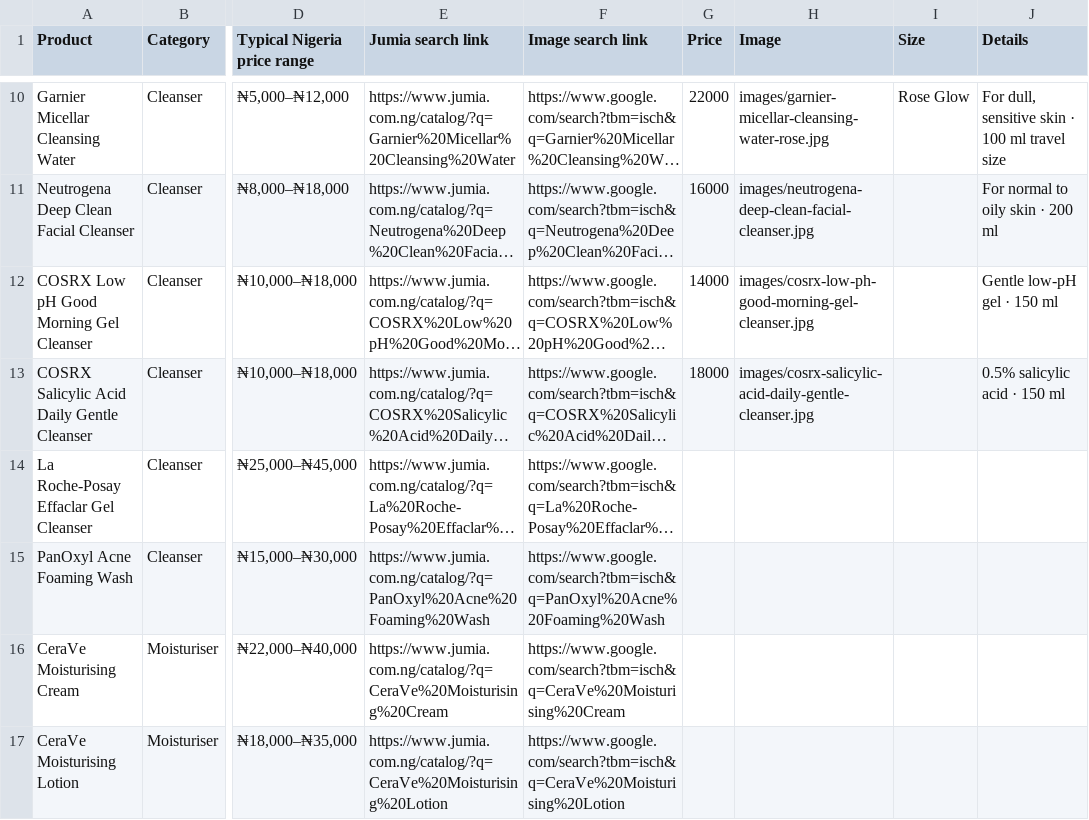
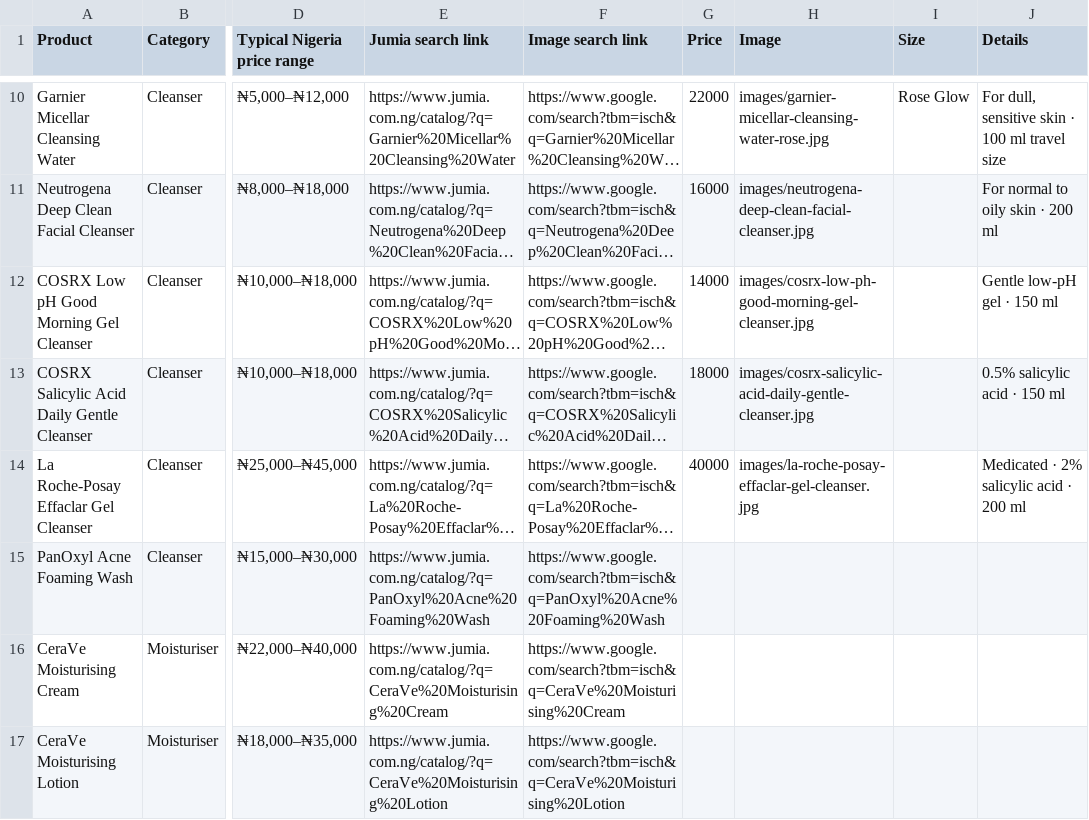
Before and after one commit to tanyya010-alt/Ebony, a CSV file: data/catalog.csv, drawn as a sheet; only a part is shown, gaps mark what is left out; long unchanged cells end in …; the diff names each change by its address in the sheet, - before the commit and + after, or states it on an @@ line.

```diff
--- a/data/catalog.csv
+++ b/data/catalog.csv
-G14 (Price): (empty)
+G14 (Price): 40000
-H14 (Image): (empty)
+H14 (Image): images/la-roche-posay-effaclar-gel-cleanser.jpg
-J14 (Details): (empty)
+J14 (Details): Medicated · 2% salicylic acid · 200 ml
```
Also changed, not shown: 2 other files.
